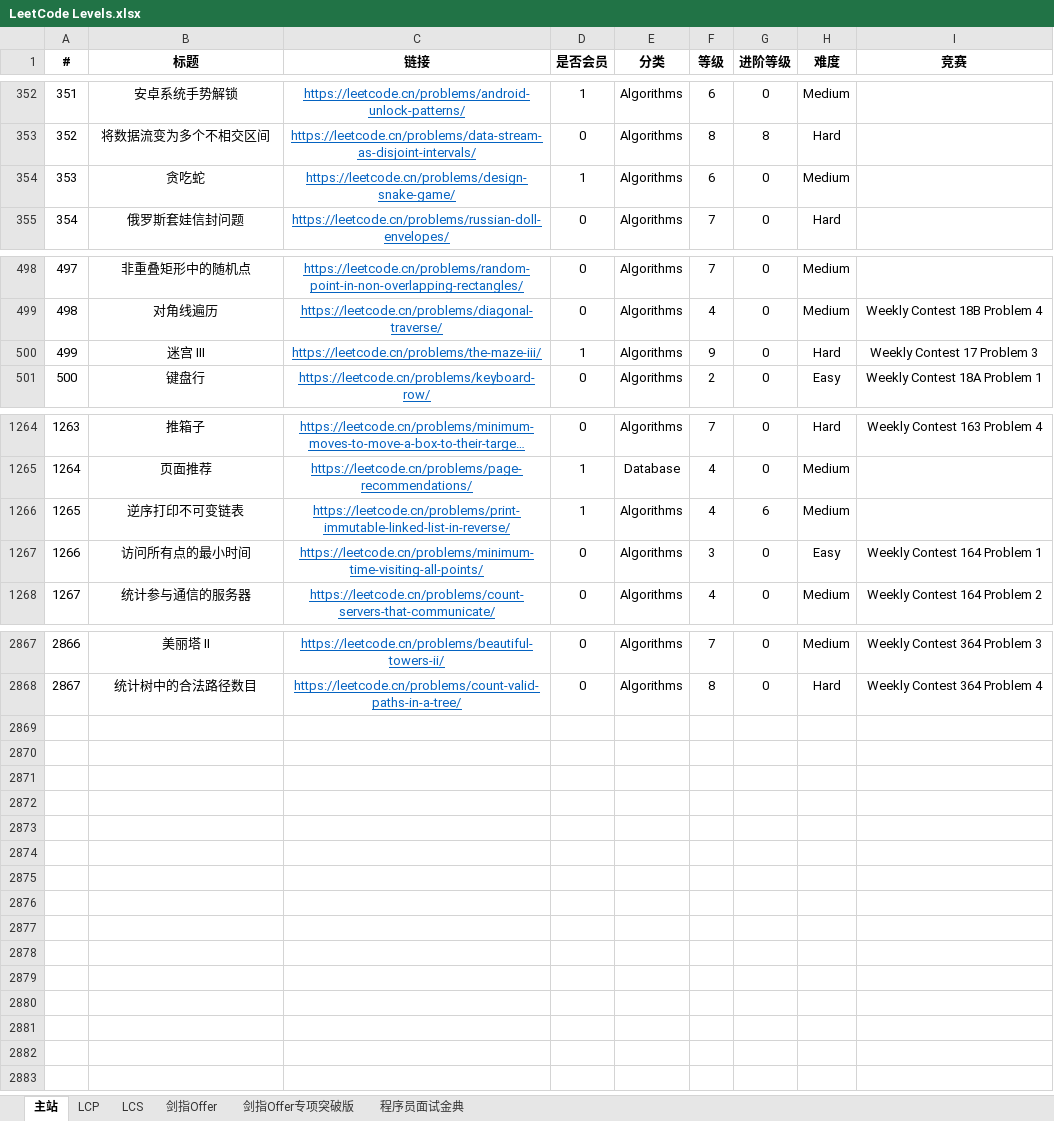
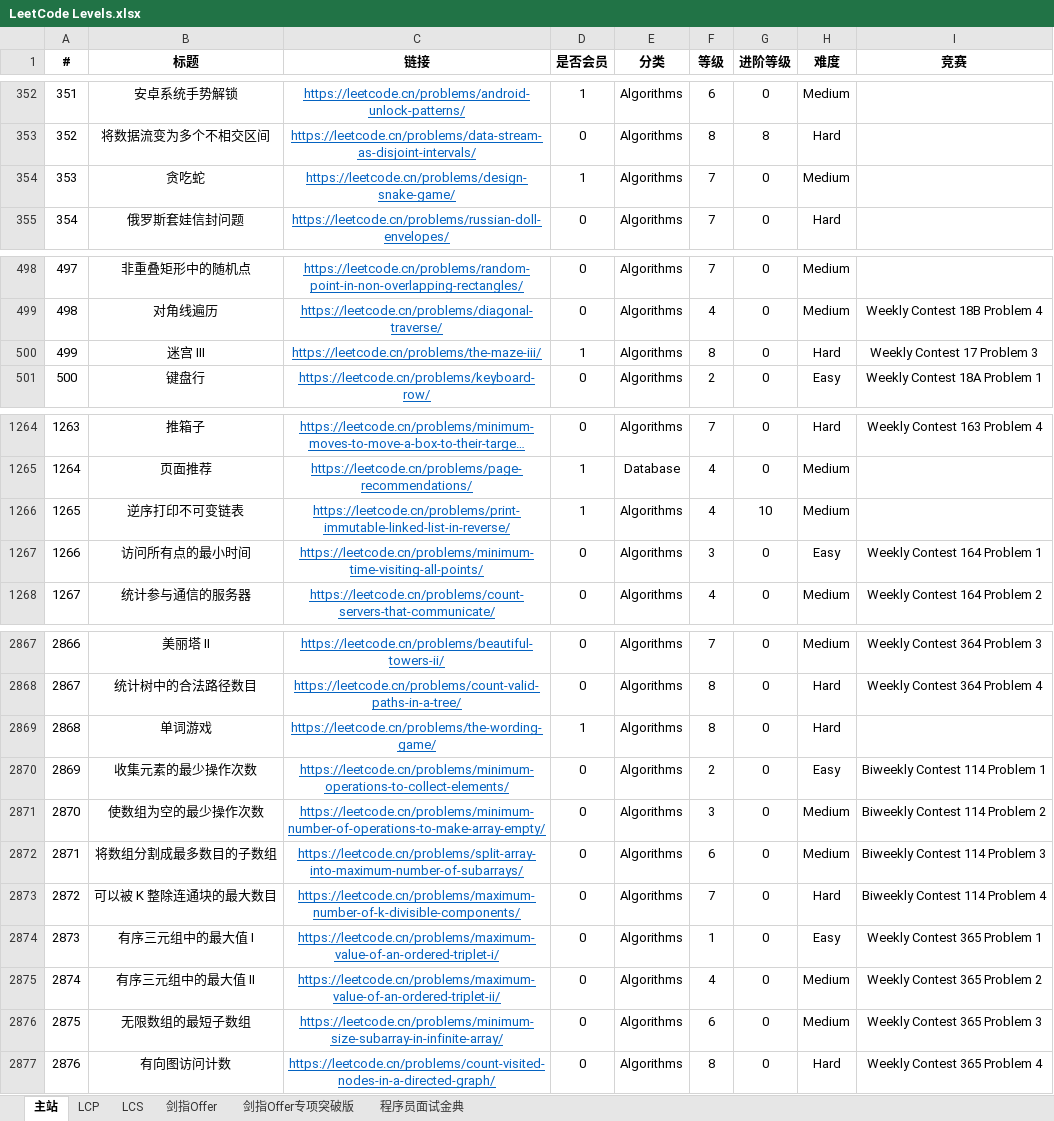
Before and after one commit to stormsunshine/LeetCode-Levels, an Excel workbook: LeetCode Levels.xlsx, sheet 主站, drawn as a sheet; only a part is shown, gaps mark what is left out; long unchanged cells end in …; values as stored, in another font and other column widths than the file's, no borders; conditional formats not drawn; the diff names each change by its address in the sheet, - before the commit and + after, or states it on an @@ line.

Commit message:
Update levels

```diff
--- a/LeetCode Levels.xlsx (sheet 主站)
+++ b/LeetCode Levels.xlsx (sheet 主站)
-F354 (等级): 6
+F354 (等级): 7
-F500 (等级): 9
+F500 (等级): 8
-G1266 (进阶等级): 6
+G1266 (进阶等级): 10
+row 2869: 2868 | 单词游戏 | https://leetcode.cn/problems/the-wording-game/ | 1 | Algorithms | 8 | 0 | Hard
+row 2870: 2869 | 收集元素的最少操作次数 | https://leetcode.cn/problems/minimum-operations-to-collect-elements/ | 0 | Algorithms | 2 | 0 | Easy | Biweekly Contest 114 Problem 1
+row 2871: 2870 | 使数组为空的最少操作次数 | https://leetcode.cn/problems/minimum-number-of-operations-to-make-array-empty/ | 0 | Algorithms | 3 | 0 | Medium | Biweekly Contest 114 Problem 2
+row 2872: 2871 | 将数组分割成最多数目的子数组 | https://leetcode.cn/problems/split-array-into-maximum-number-of-subarrays/ | 0 | Algorithms | 6 | 0 | Medium | Biweekly Contest 114 Problem 3
+row 2873: 2872 | 可以被 K 整除连通块的最大数目 | https://leetcode.cn/problems/maximum-number-of-k-divisible-components/ | 0 | Algorithms | 7 | 0 | Hard | Biweekly Contest 114 Problem 4
+row 2874: 2873 | 有序三元组中的最大值 I | https://leetcode.cn/problems/maximum-value-of-an-ordered-triplet-i/ | 0 | Algorithms | 1 | 0 | Easy | Weekly Contest 365 Problem 1
+row 2875: 2874 | 有序三元组中的最大值 II | https://leetcode.cn/problems/maximum-value-of-an-ordered-triplet-ii/ | 0 | Algorithms | 4 | 0 | Medium | Weekly Contest 365 Problem 2
+row 2876: 2875 | 无限数组的最短子数组 | https://leetcode.cn/problems/minimum-size-subarray-in-infinite-array/ | 0 | Algorithms | 6 | 0 | Medium | Weekly Contest 365 Problem 3
+row 2877: 2876 | 有向图访问计数 | https://leetcode.cn/problems/count-visited-nodes-in-a-directed-graph/ | 0 | Algorithms | 8 | 0 | Hard | Weekly Contest 365 Problem 4
```
